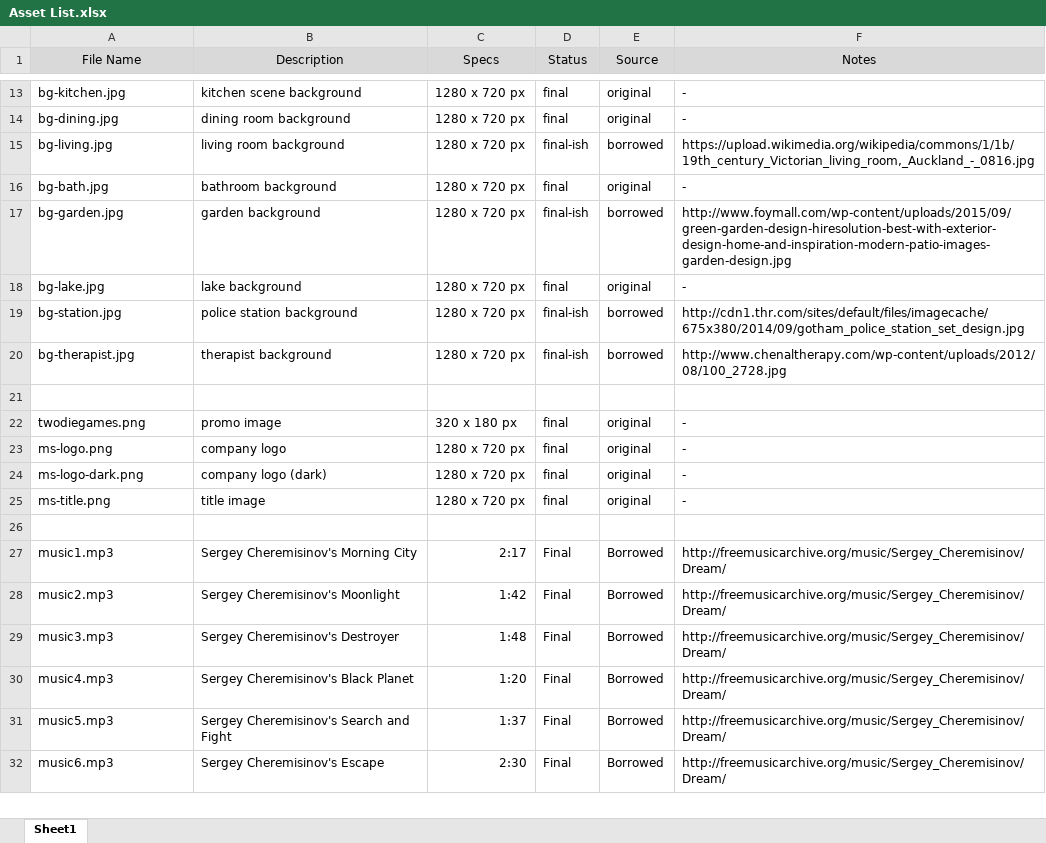
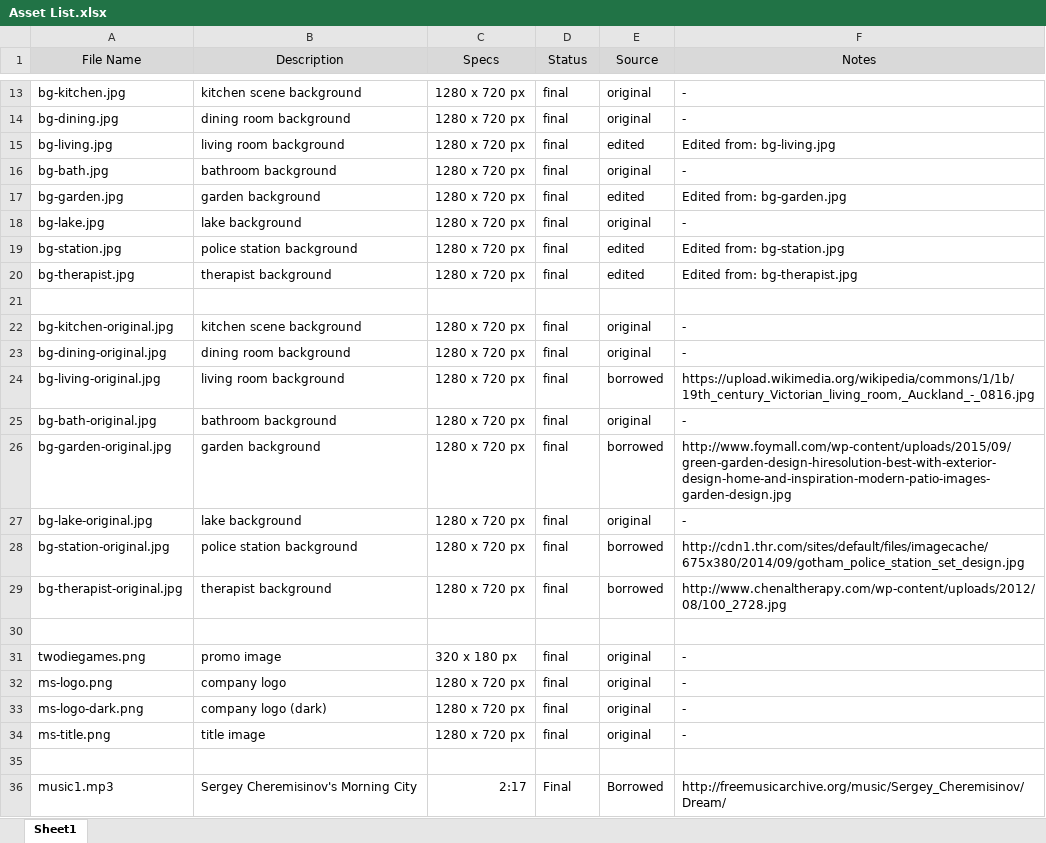
Before and after one commit to woolfdude/TwoDie_IMGD1001, an Excel workbook: _Important Documents/Asset List.xlsx, sheet Sheet1, drawn as a sheet; only a part is shown, gaps mark what is left out; the shorter side is filled out with more unchanged rows; values as stored, in another font and other column widths than the file's, no borders; the diff names each change by its address in the sheet, - before the commit and + after, or states it on an @@ line.

Commit message:
Final Asset List Added
Added original image references to the Asset List.

```diff
--- a/_Important Documents/Asset List.xlsx (sheet Sheet1)
+++ b/_Important Documents/Asset List.xlsx (sheet Sheet1)
-D15 (Status): final-ish
+D15 (Status): final
-E15 (Source): borrowed
+E15 (Source): edited
-F15 (Notes): https://upload.wikimedia.org/wikipedia/commons/1/1b/19th_century_Victorian_living_room,_Auckland_-_0816.jpg
+F15 (Notes): Edited from: bg-living.jpg
-D17 (Status): final-ish
+D17 (Status): final
-E17 (Source): borrowed
+E17 (Source): edited
-F17 (Notes): http://www.foymall.com/wp-content/uploads/2015/09/green-garden-design-hiresolution-best-with-exterior-design-home-and-inspiration-modern-patio-images-garden-design.jpg
+F17 (Notes): Edited from: bg-garden.jpg
-D19:D20 (Status): final-ish
+D19:D20 (Status): final
-E19:E20 (Source): borrowed
+E19:E20 (Source): edited
-F19 (Notes): http://cdn1.thr.com/sites/default/files/imagecache/675x380/2014/09/gotham_police_station_set_design.jpg
+F19 (Notes): Edited from: bg-station.jpg
-F20 (Notes): http://www.chenaltherapy.com/wp-content/uploads/2012/08/100_2728.jpg
+F20 (Notes): Edited from: bg-therapist.jpg
+row 21: (empty)
+row 22: bg-kitchen-original.jpg | kitchen scene background | 1280 x 720 px | final | original | -
+row 23: bg-dining-original.jpg | dining room background | 1280 x 720 px | final | original | -
+row 24: bg-living-original.jpg | living room background | 1280 x 720 px | final | borrowed | https://upload.wikimedia.org/wikipedia/commons/1/1b/19th_century_Victorian_living_room,_Auckland_-_0816.jpg
+row 25: bg-bath-original.jpg | bathroom background | 1280 x 720 px | final | original | -
+row 26: bg-garden-original.jpg | garden background | 1280 x 720 px | final | borrowed | http://www.foymall.com/wp-content/uploads/2015/09/green-garden-design-hiresolution-best-with-exterior-design-home-and-inspiration-modern-patio-images-garden-design.jpg
+row 27: bg-lake-original.jpg | lake background | 1280 x 720 px | final | original | -
+row 28: bg-station-original.jpg | police station background | 1280 x 720 px | final | borrowed | http://cdn1.thr.com/sites/default/files/imagecache/675x380/2014/09/gotham_police_station_set_design.jpg
+row 29: bg-therapist-original.jpg | therapist background | 1280 x 720 px | final | borrowed | http://www.chenaltherapy.com/wp-content/uploads/2012/08/100_2728.jpg
```
Also changed, not shown: 1 other file.
